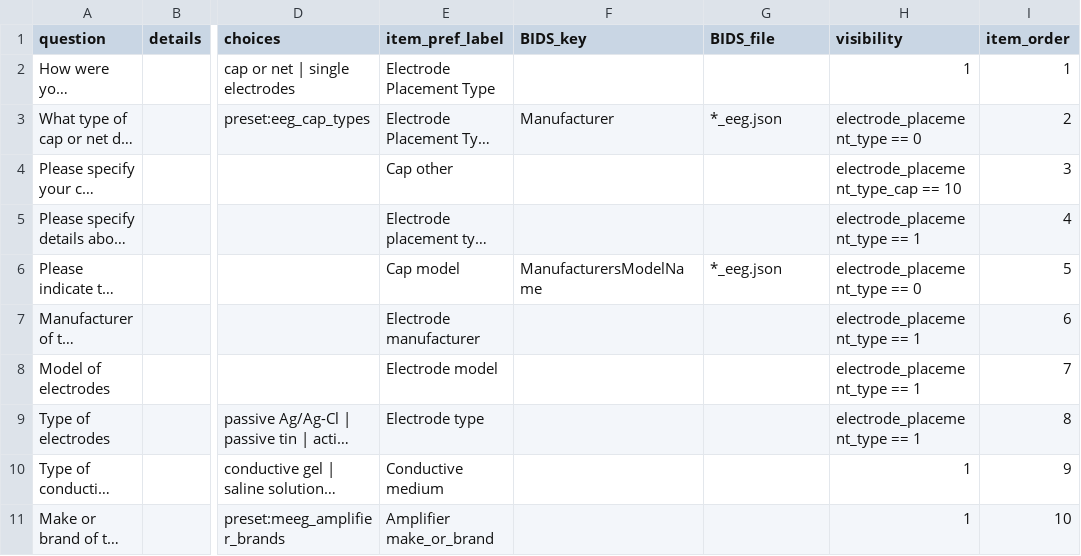
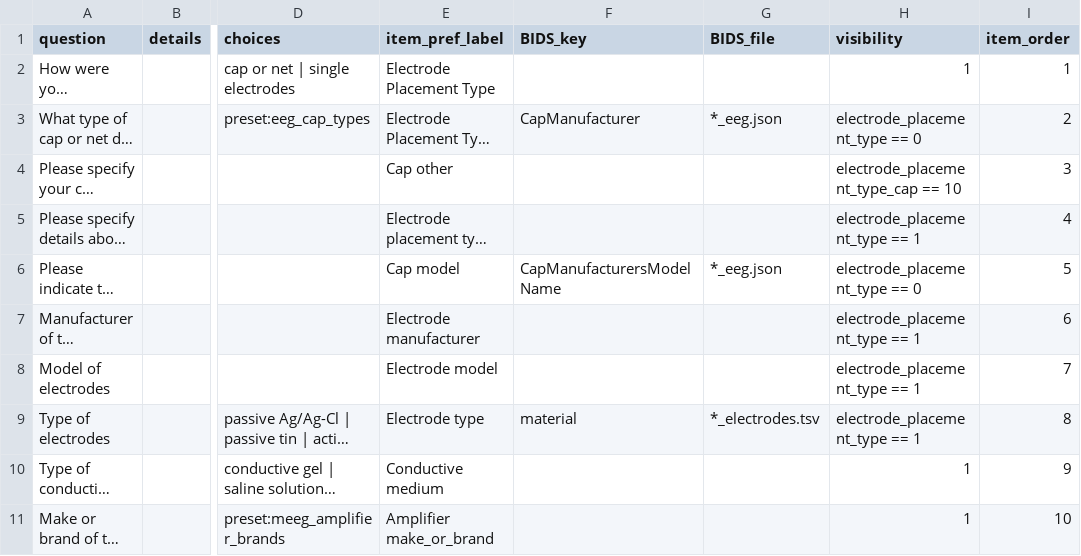
Before and after one commit to Remi-Gau/eCobidas, a TSV file: inputs/csv/artemis/hardware.tsv, drawn as a sheet; only a part is shown, gaps mark what is left out; long unchanged cells end in …; the diff names each change by its address in the sheet, - before the commit and + after, or states it on an @@ line.

```diff
--- a/inputs/csv/artemis/hardware.tsv
+++ b/inputs/csv/artemis/hardware.tsv
-F3 (BIDS_key): Manufacturer
+F3 (BIDS_key): CapManufacturer
-F6 (BIDS_key): ManufacturersModelName
+F6 (BIDS_key): CapManufacturersModelName
-F9 (BIDS_key): (empty)
+F9 (BIDS_key): material
-G9 (BIDS_file): (empty)
+G9 (BIDS_file): *_electrodes.tsv
```
Also changed, not shown: inputs/csv/spreadsheet_google_id.tsv, 1 other file.
